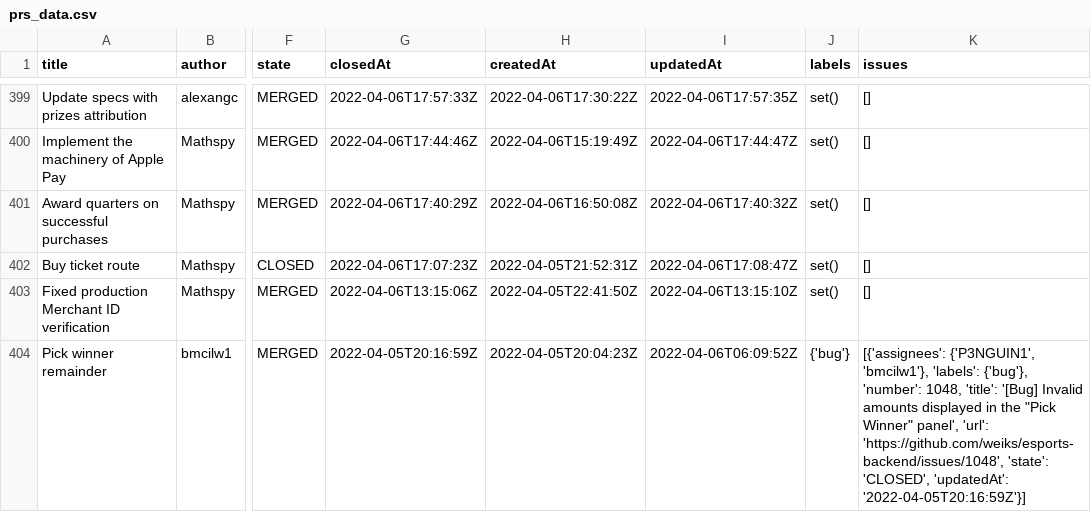
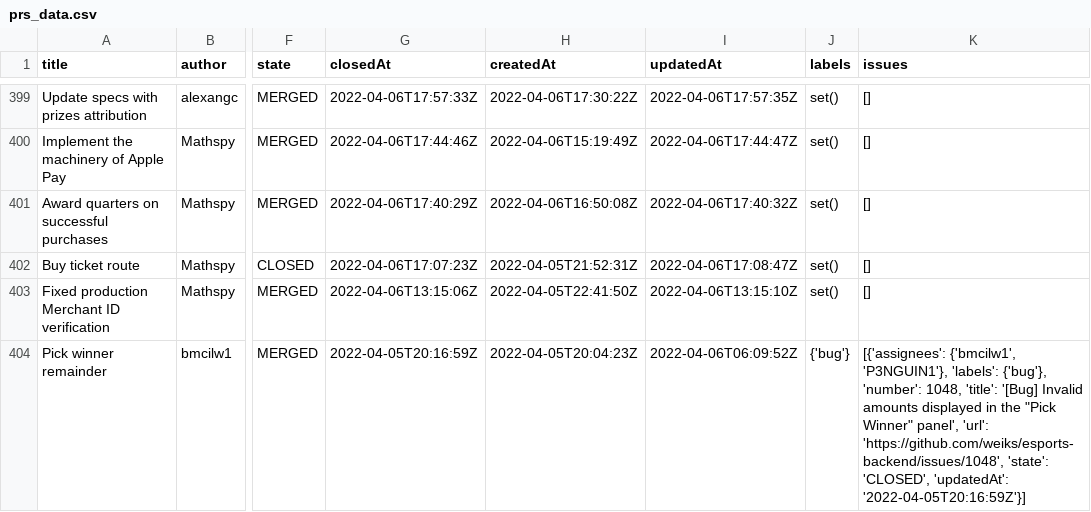
Before and after one commit to bmcilw1/dev-flow-dashboard, a CSV file: prs_data.csv, drawn as a sheet; only a part is shown, gaps mark what is left out; the diff covers the shown part only; the diff names each change by its address in the sheet, - before the commit and + after, or states it on an @@ line.

```diff
--- a/prs_data.csv
+++ b/prs_data.csv
-K404 (issues): [{'assignees': {'P3NGUIN1', 'bmcilw1'}, 'labels': {'bug'},…
+K404 (issues): [{'assignees': {'bmcilw1', 'P3NGUIN1'}, 'labels': {'bug'},…
```
Also changed, not shown: 34 edited cells elsewhere in this file, 2 other files.
